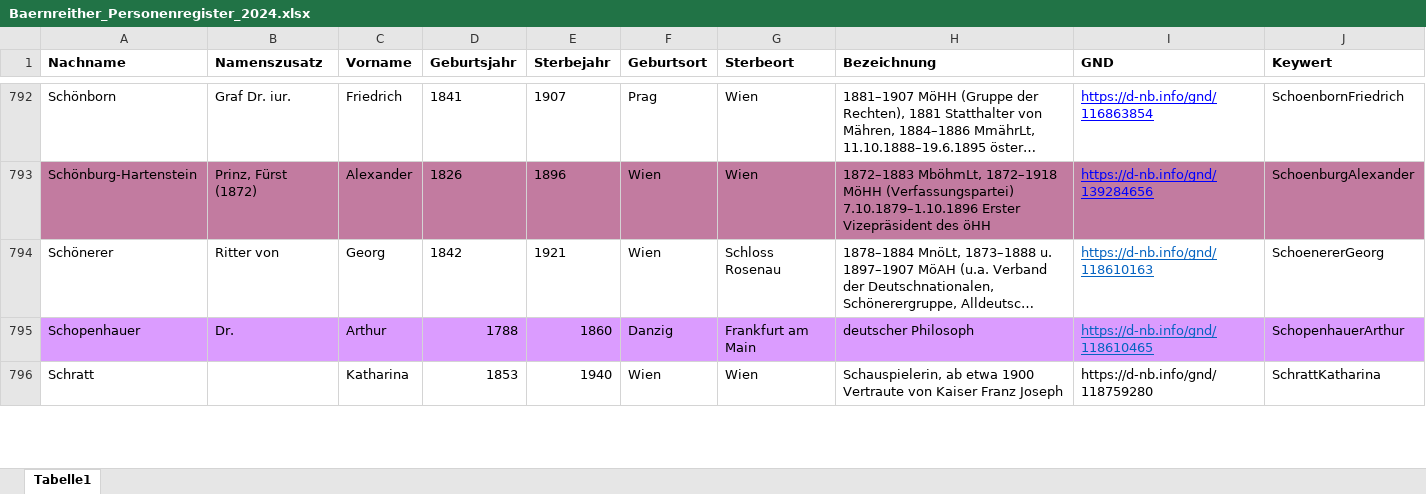
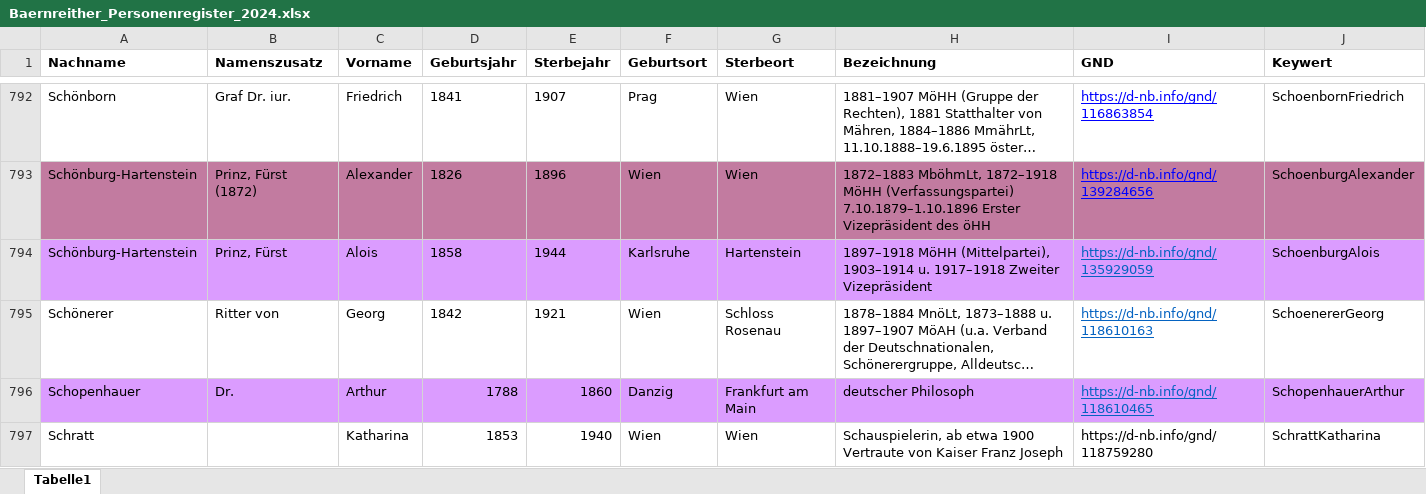
Before and after one commit to KfNGOe/baernreither-data, an Excel workbook: data/xlsx/Baernreither_Personenregister_2024.xlsx, sheet Tabelle1, drawn as a sheet; only a part is shown, gaps mark what is left out; long unchanged cells end in …; values as stored, in another font and other column widths than the file's, no borders; table styles not drawn; the diff names each change by its address in the sheet, - before the commit and + after, or states it on an @@ line.

Commit message:
Update Baernreither_Personenregister_2024.xlsx

```diff
--- a/data/xlsx/Baernreither_Personenregister_2024.xlsx (sheet Tabelle1)
+++ b/data/xlsx/Baernreither_Personenregister_2024.xlsx (sheet Tabelle1)
+row 794: Schönburg-Hartenstein | Prinz, Fürst | Alois | 1858 | 1944 | Karlsruhe | Hartenstein | 1897–1918 MöHH (Mittelpartei), 1903–1914 u. 1917–1918 Zweiter Vizepräsident | https://d-nb.info/gnd/135929059 | SchoenburgAlois
```
